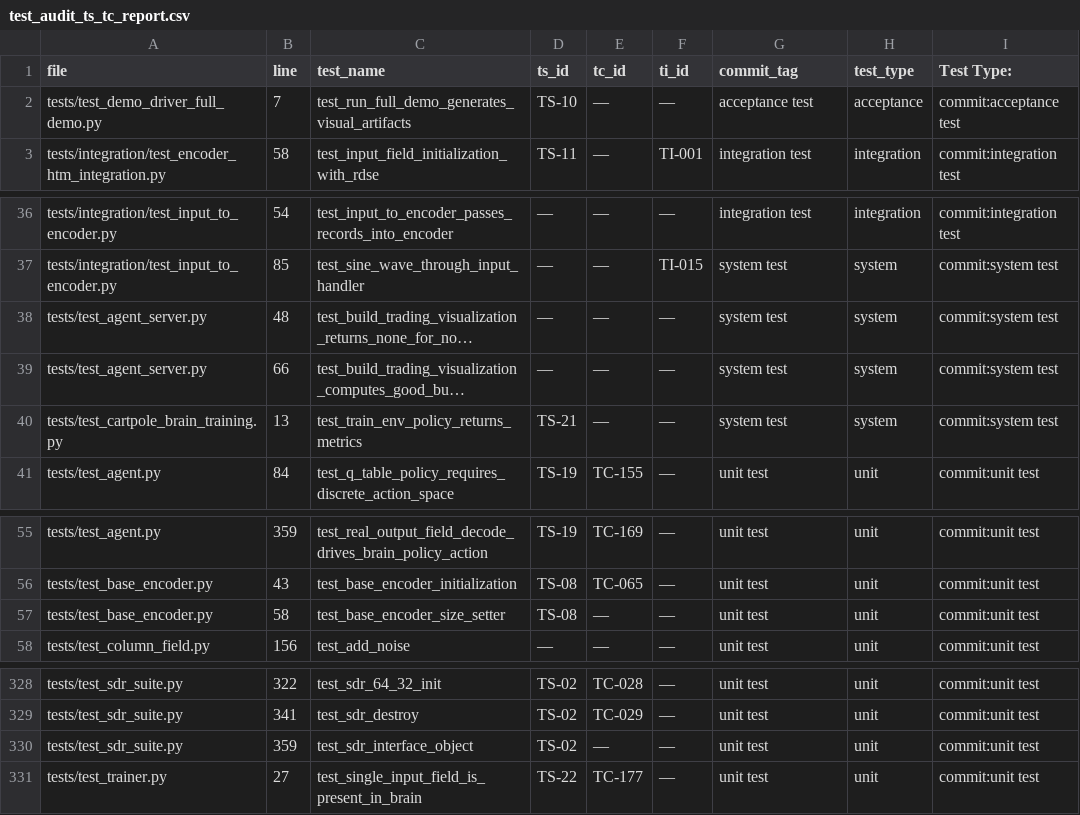
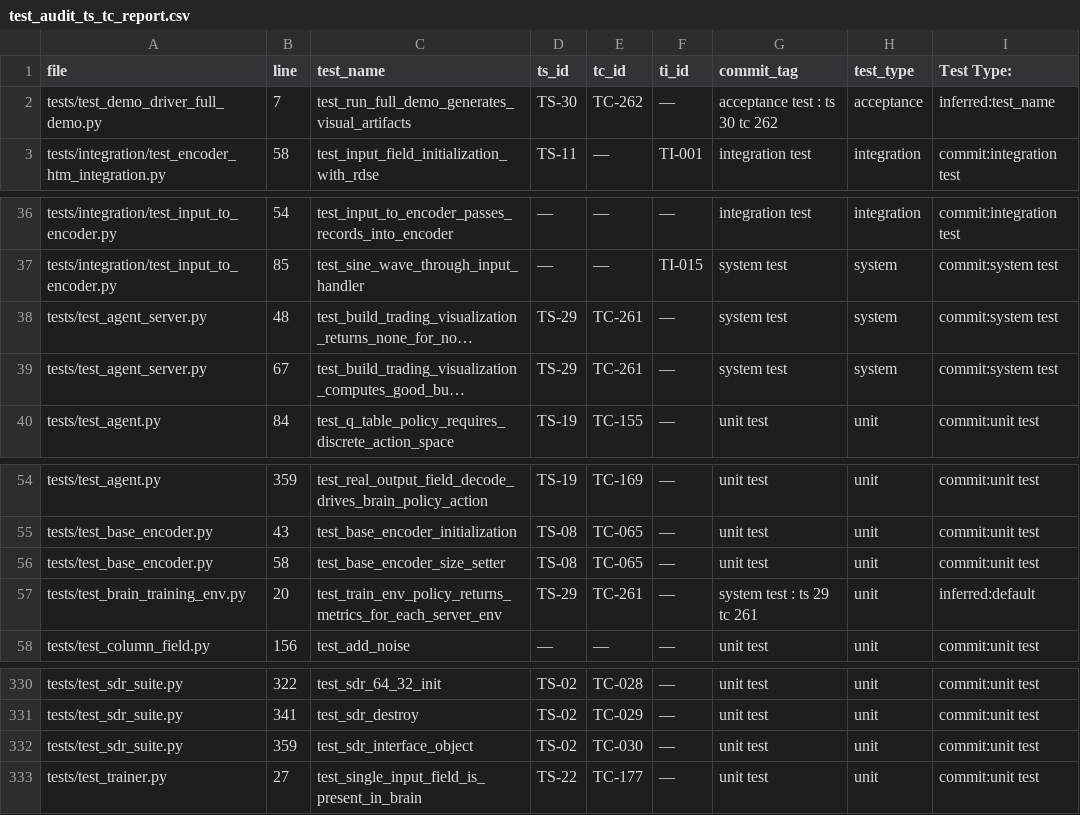
Before and after one commit to egrembocki/htmrl, a CSV file: docs/test_audit_ts_tc_report.csv, drawn as a sheet; only a part is shown, gaps mark what is left out; long unchanged cells end in …; removed rows and columns are numbered as before the commit, all else as after; the diff covers the shown part only; the diff names each change by its address in the sheet, - before the commit and + after, or states it on an @@ line.

Commit message:
updateTest

```diff
--- a/docs/test_audit_ts_tc_report.csv
+++ b/docs/test_audit_ts_tc_report.csv
-D2 (ts_id): TS-10
+D2 (ts_id): TS-30
-E2 (tc_id): —
+E2 (tc_id): TC-262
-G2 (commit_tag): acceptance test
+G2 (commit_tag): acceptance test : ts 30 tc 262
-I2 (Test Type:): commit:acceptance test
+I2 (Test Type:): inferred:test_name
-D38:D39 (ts_id): —
+D38:D39 (ts_id): TS-29
-E38:E39 (tc_id): —
+E38:E39 (tc_id): TC-261
-B39 (line): 66
+B39 (line): 67
-row 40: tests/test_cartpole_brain_training.py | 13 | test_train_env_policy_returns_metrics | TS-21 | — | — | system test | system | commit:system test
-E56 (tc_id): —
+E56 (tc_id): TC-065
+row 57: tests/test_brain_training_env.py | 20 | test_train_env_policy_returns_metrics_for_each_server_env | TS-29 | TC-261 | — | system test : ts 29 tc 261 | unit | inferred:default
-E332 (tc_id): —
+E332 (tc_id): TC-030
```
Also changed, not shown: 2 added rows and 69 edited cells elsewhere in this file, 10 other files.
